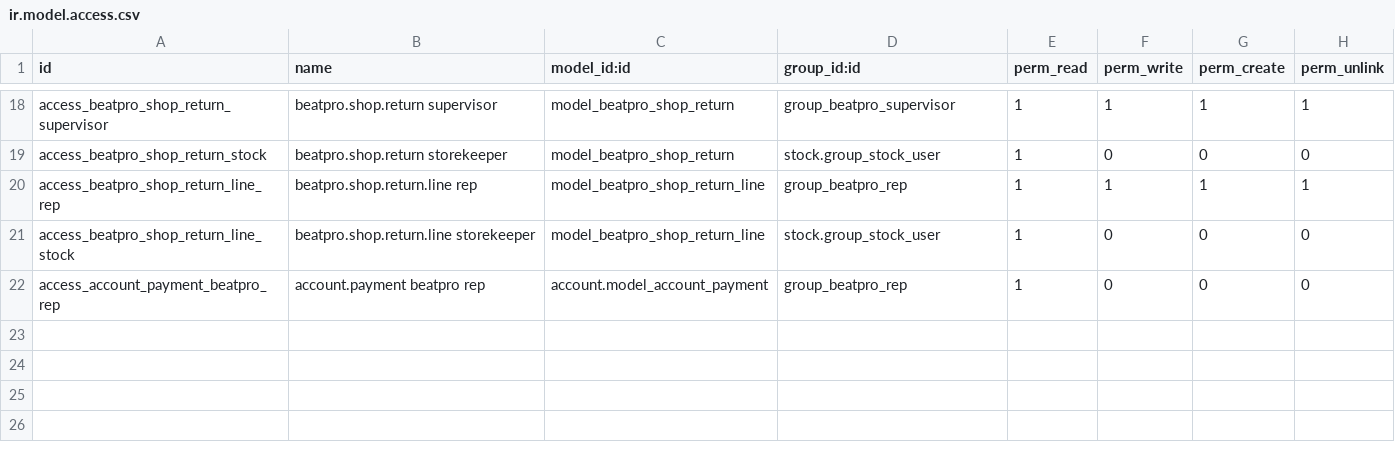
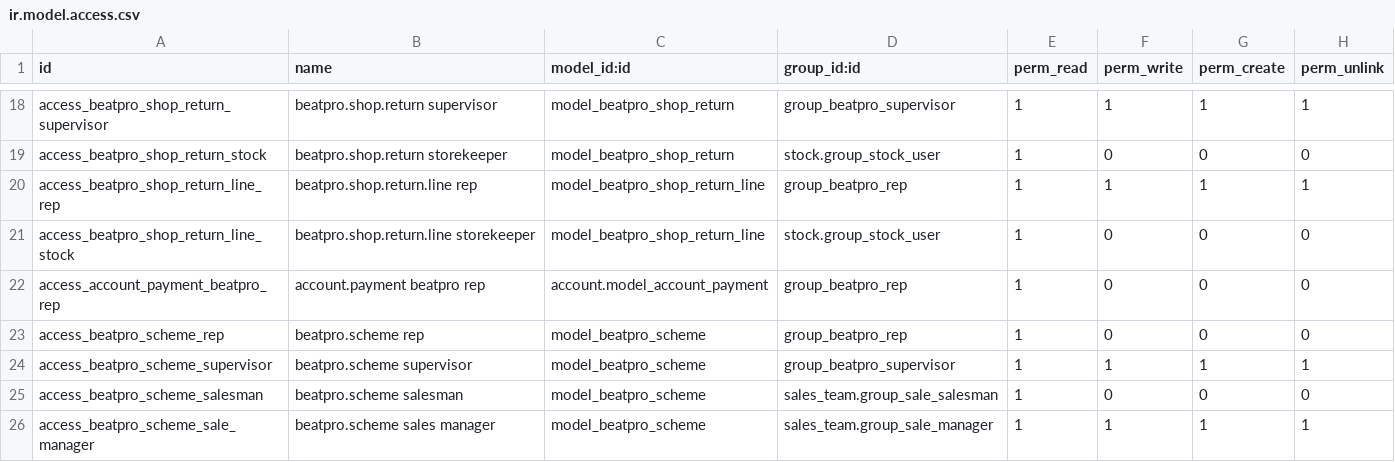
Before and after one commit to vimalvkg/BeatPro, a CSV file: odoo/beatpro_field_sales/security/ir.model.access.csv, drawn as a sheet; only a part is shown, gaps mark what is left out; the diff names each change by its address in the sheet, - before the commit and + after, or states it on an @@ line.

```diff
--- a/odoo/beatpro_field_sales/security/ir.model.access.csv
+++ b/odoo/beatpro_field_sales/security/ir.model.access.csv
+row 23: access_beatpro_scheme_rep | beatpro.scheme rep | model_beatpro_scheme | group_beatpro_rep | 1 | 0 | 0 | 0
+row 24: access_beatpro_scheme_supervisor | beatpro.scheme supervisor | model_beatpro_scheme | group_beatpro_supervisor | 1 | 1 | 1 | 1
+row 25: access_beatpro_scheme_salesman | beatpro.scheme salesman | model_beatpro_scheme | sales_team.group_sale_salesman | 1 | 0 | 0 | 0
+row 26: access_beatpro_scheme_sale_manager | beatpro.scheme sales manager | model_beatpro_scheme | sales_team.group_sale_manager | 1 | 1 | 1 | 1
```
Also changed, not shown: 20 other files.
